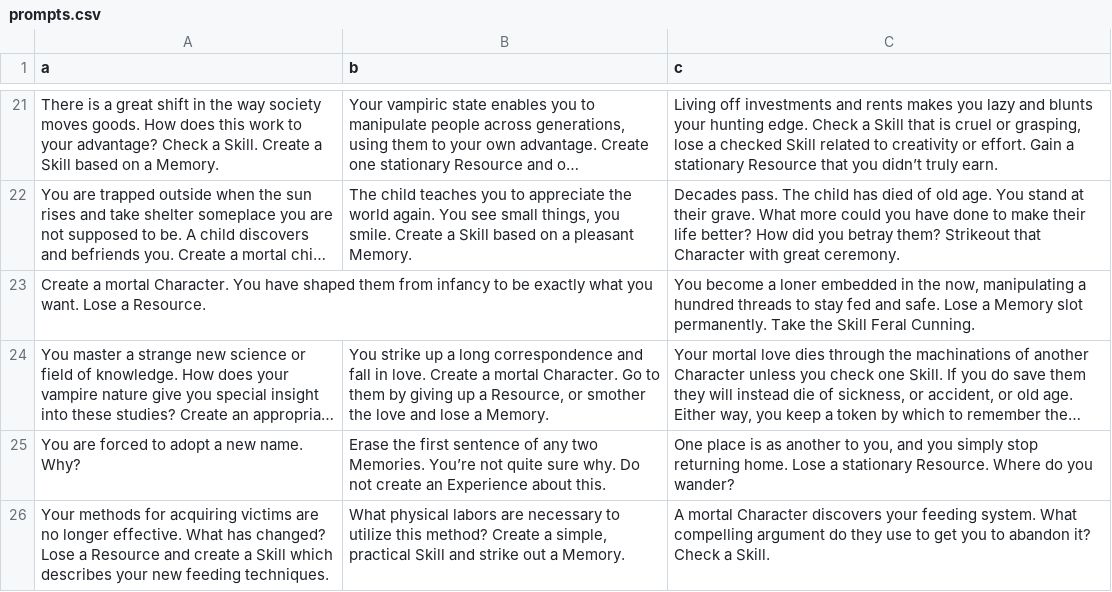
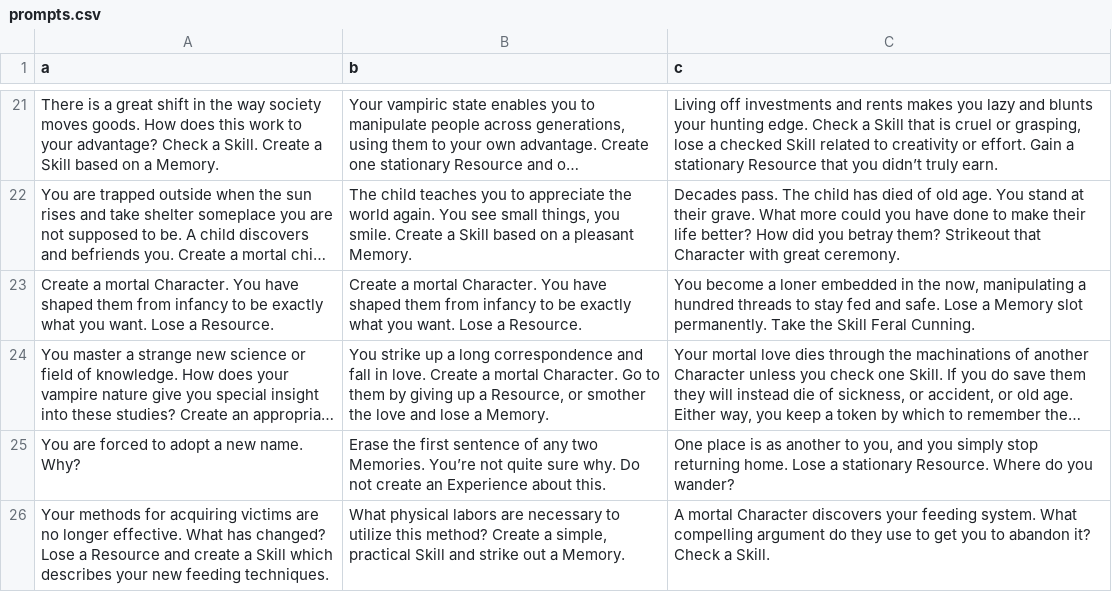
Before and after one commit to n21rl/1000yo, a CSV file: refs/prompts.csv, drawn as a sheet; only a part is shown, gaps mark what is left out; long unchanged cells end in …; the diff names each change by its address in the sheet, - before the commit and + after, or states it on an @@ line.

```diff
--- a/refs/prompts.csv
+++ b/refs/prompts.csv
-B23 (b): (empty)
+B23 (b): Create a mortal Character. You have shaped them from infancy to be exactly what you want. Lose a Resource.
```
Also changed, not shown: 1 other file.
